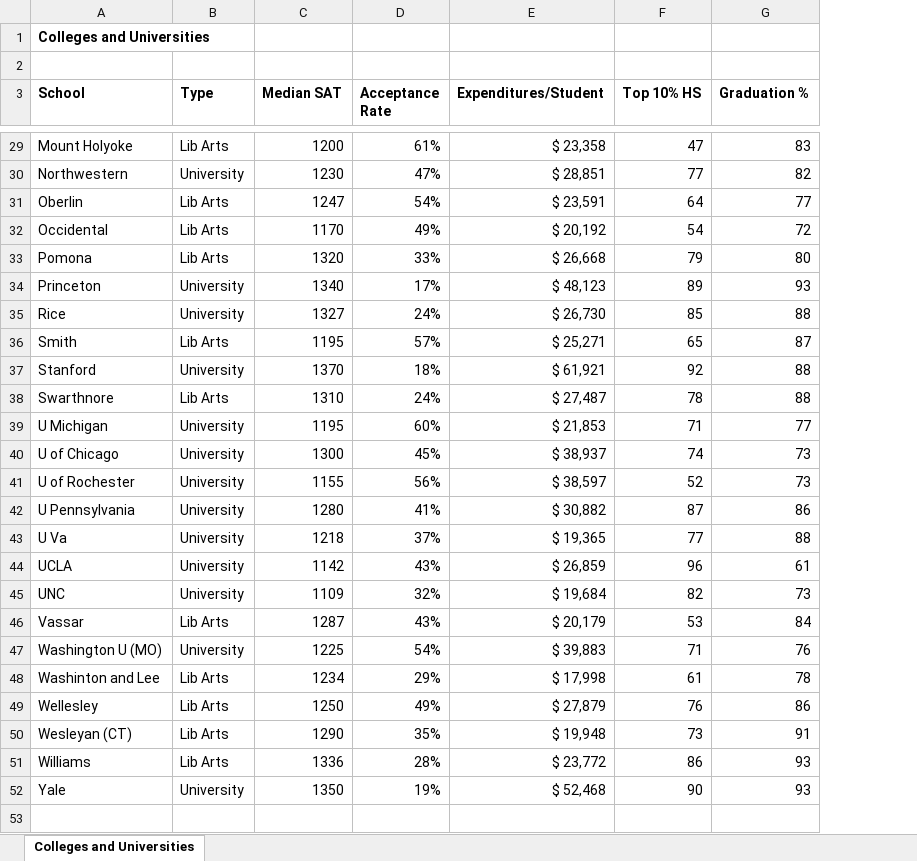
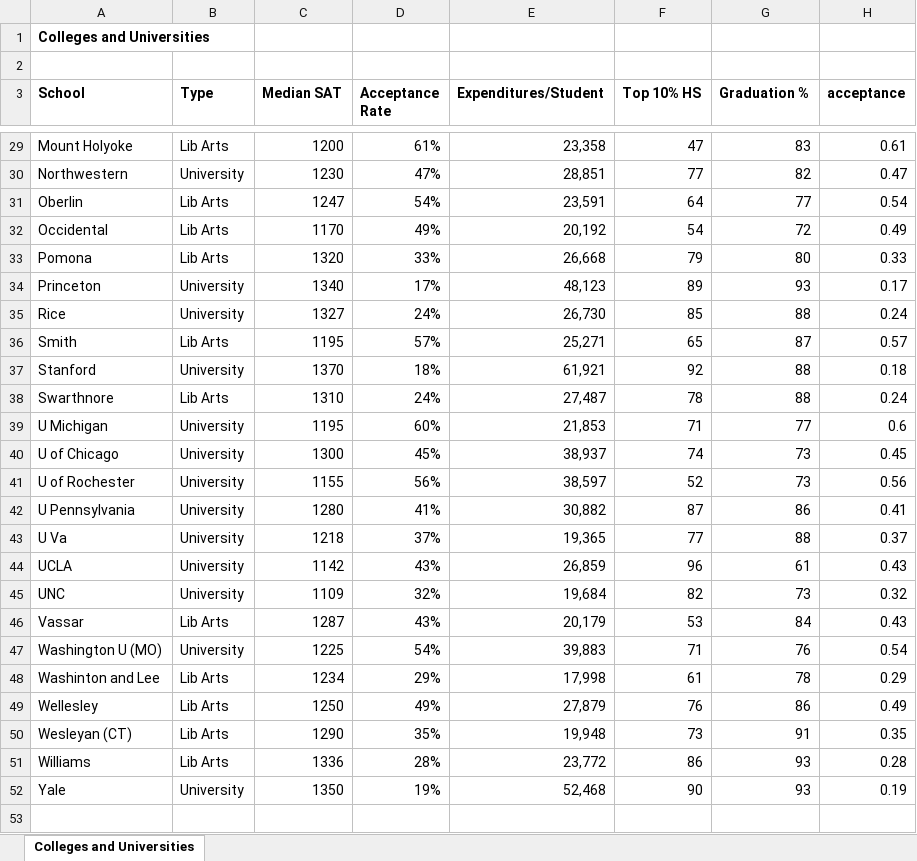
Before and after one commit to bmullally/analytics-2016, an Excel workbook: topic02/book-b/archives/colleges_universities.xlsx, sheet Colleges and Universities, drawn as a sheet; only a part is shown, gaps mark what is left out; values as stored, in another font and other column widths than the file's, no borders; the diff covers the shown part only; the diff names each change by its address in the sheet, - before the commit and + after, or states it on an @@ line.

```diff
--- a/topic02/book-b/archives/colleges_universities.xlsx (sheet Colleges and Universities)
+++ b/topic02/book-b/archives/colleges_universities.xlsx (sheet Colleges and Universities)
+column H (acceptance), rows 29-52: 0.61 | 0.47 | 0.54 | 0.49 | 0.33 | 0.17 | 0.24 | 0.57 | 0.18 | 0.24 | 0.6 | 0.45 | 0.56 | 0.41 | 0.37 | 0.43 | 0.32 | 0.43 | 0.54 | 0.29 | 0.49 | 0.35 | 0.28 | 0.19
-E29 (Expenditures/Student): $ 23,358
+E29 (Expenditures/Student): 23,358
-E30 (Expenditures/Student): $ 28,851
+E30 (Expenditures/Student): 28,851
-E31 (Expenditures/Student): $ 23,591
+E31 (Expenditures/Student): 23,591
-E32 (Expenditures/Student): $ 20,192
+E32 (Expenditures/Student): 20,192
-E33 (Expenditures/Student): $ 26,668
+E33 (Expenditures/Student): 26,668
-E34 (Expenditures/Student): $ 48,123
+E34 (Expenditures/Student): 48,123
-E35 (Expenditures/Student): $ 26,730
+E35 (Expenditures/Student): 26,730
-E36 (Expenditures/Student): $ 25,271
+E36 (Expenditures/Student): 25,271
-E37 (Expenditures/Student): $ 61,921
+E37 (Expenditures/Student): 61,921
-E38 (Expenditures/Student): $ 27,487
+E38 (Expenditures/Student): 27,487
-E39 (Expenditures/Student): $ 21,853
+E39 (Expenditures/Student): 21,853
-E40 (Expenditures/Student): $ 38,937
+E40 (Expenditures/Student): 38,937
-E41 (Expenditures/Student): $ 38,597
+E41 (Expenditures/Student): 38,597
-E42 (Expenditures/Student): $ 30,882
+E42 (Expenditures/Student): 30,882
-E43 (Expenditures/Student): $ 19,365
+E43 (Expenditures/Student): 19,365
-E44 (Expenditures/Student): $ 26,859
+E44 (Expenditures/Student): 26,859
-E45 (Expenditures/Student): $ 19,684
+E45 (Expenditures/Student): 19,684
-E46 (Expenditures/Student): $ 20,179
+E46 (Expenditures/Student): 20,179
-E47 (Expenditures/Student): $ 39,883
+E47 (Expenditures/Student): 39,883
-E48 (Expenditures/Student): $ 17,998
+E48 (Expenditures/Student): 17,998
-E49 (Expenditures/Student): $ 27,879
+E49 (Expenditures/Student): 27,879
-E50 (Expenditures/Student): $ 19,948
+E50 (Expenditures/Student): 19,948
-E51 (Expenditures/Student): $ 23,772
+E51 (Expenditures/Student): 23,772
-E52 (Expenditures/Student): $ 52,468
+E52 (Expenditures/Student): 52,468
+row 53: (empty)
```
Also changed, not shown: 2 added rows and 25 edited cells elsewhere in this sheet, topic02/book-b/archives/facebook-survey-lab4solution.xlsx, 36 other files.
